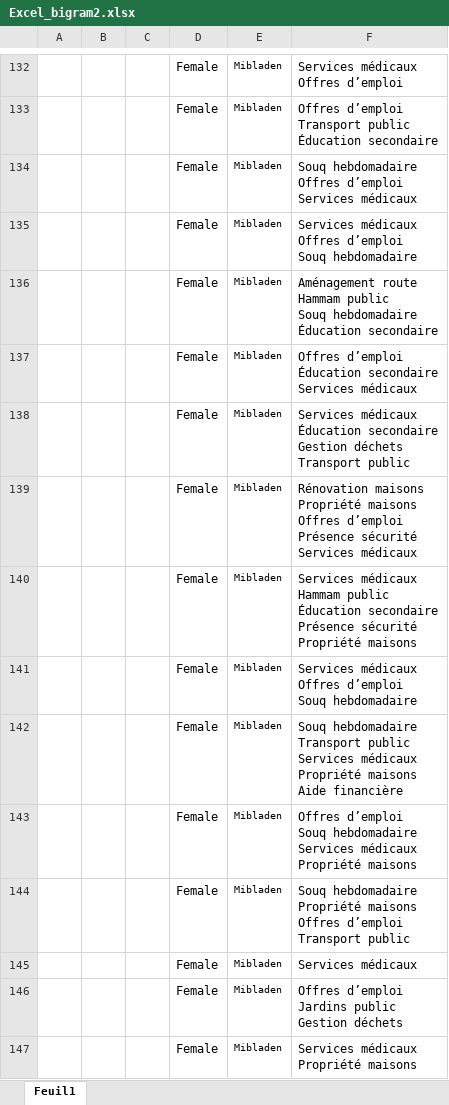
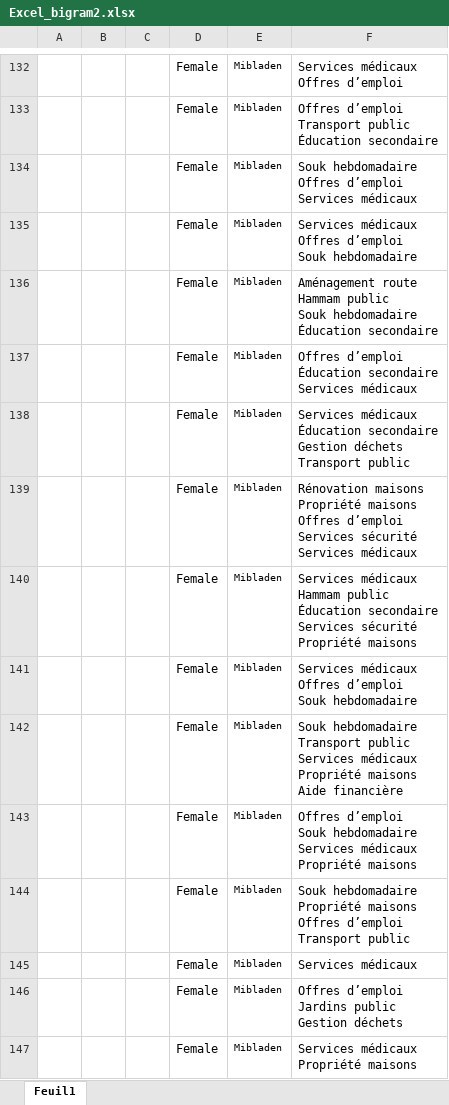
Before and after one commit to clessn/ellipse_maroc, an Excel workbook: raw_data/Excel_bigram2.xlsx, sheet Feuil1, drawn as a sheet; only a part is shown, gaps mark what is left out; values as stored, in another font and other column widths than the file's, no borders; ↵ is a line break in a cell; the diff covers the shown part only; the diff names each change by its address in the sheet, - before the commit and + after, or states it on an @@ line.

```diff
--- a/raw_data/Excel_bigram2.xlsx (sheet Feuil1)
+++ b/raw_data/Excel_bigram2.xlsx (sheet Feuil1)
-F134: Souq hebdomadaire ↵ Offres…
+F134: Souk hebdomadaire ↵ Offres…
-F135: …Offres d’emploi ↵ Souq hebdomadaire
+F135: …Offres d’emploi ↵ Souk hebdomadaire
-F136: …Hammam public ↵ Souq hebdomadaire ↵ Éducation…
+F136: …Hammam public ↵ Souk hebdomadaire ↵ Éducation…
-F139: …Offres d’emploi ↵ Présence sécurité ↵ Services…
+F139: …Offres d’emploi ↵ Services sécurité ↵ Services…
-F140: …Éducation secondaire ↵ Présence sécurité ↵ Propriété…
+F140: …Éducation secondaire ↵ Services sécurité ↵ Propriété…
-F141: …Offres d’emploi ↵ Souq hebdomadaire
+F141: …Offres d’emploi ↵ Souk hebdomadaire
-F142: Souq hebdomadaire ↵ Transport…
+F142: Souk hebdomadaire ↵ Transport…
-F143: Offres d’emploi ↵ Souq hebdomadaire ↵ Services…
+F143: Offres d’emploi ↵ Souk hebdomadaire ↵ Services…
-F144: Souq hebdomadaire ↵ Propriété…
+F144: Souk hebdomadaire ↵ Propriété…
```
Also changed, not shown: 70 edited cells elsewhere in this sheet, raw_data/Excel_bigram.xlsx, 12 other files.
